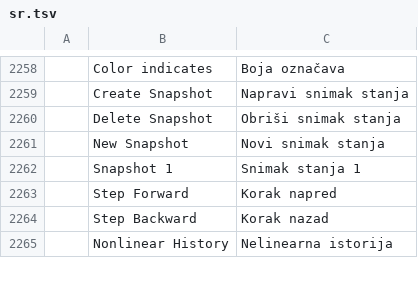
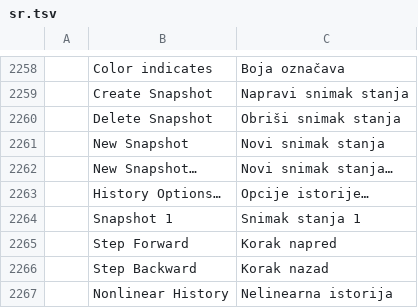
Before and after one commit to ChoqueCastroLD/capishot, a TSV file: crates/ui-egui/src/i18n/sr.tsv, drawn as a sheet; only a part is shown, gaps mark what is left out.

```diff
--- a/crates/ui-egui/src/i18n/sr.tsv
+++ b/crates/ui-egui/src/i18n/sr.tsv
@@ -2261,2 +2261,4 @@
 	New Snapshot	Novi snimak stanja
+	New Snapshot…	Novi snimak stanja…
+	History Options…	Opcije istorije…
 	Snapshot 1	Snimak stanja 1
```
